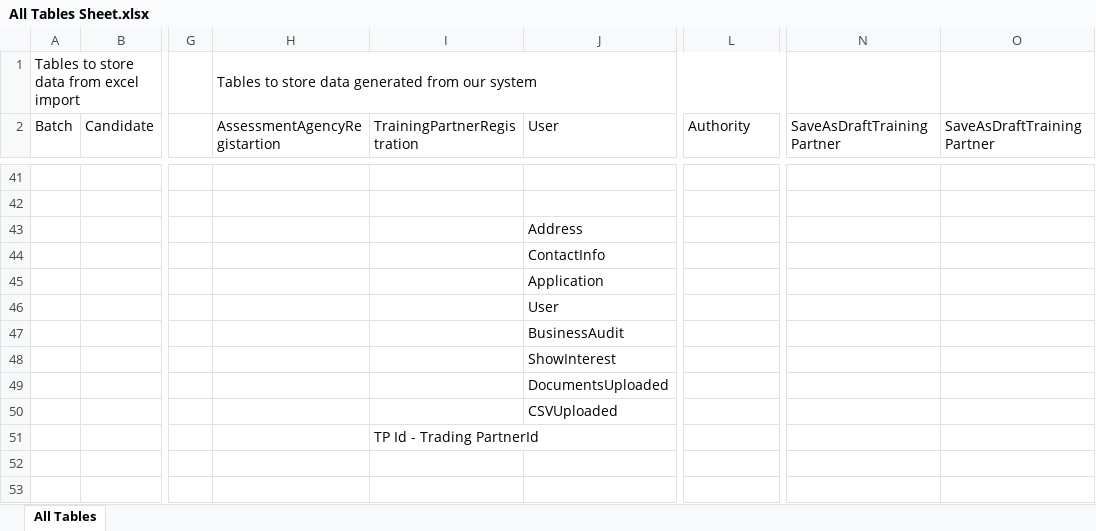
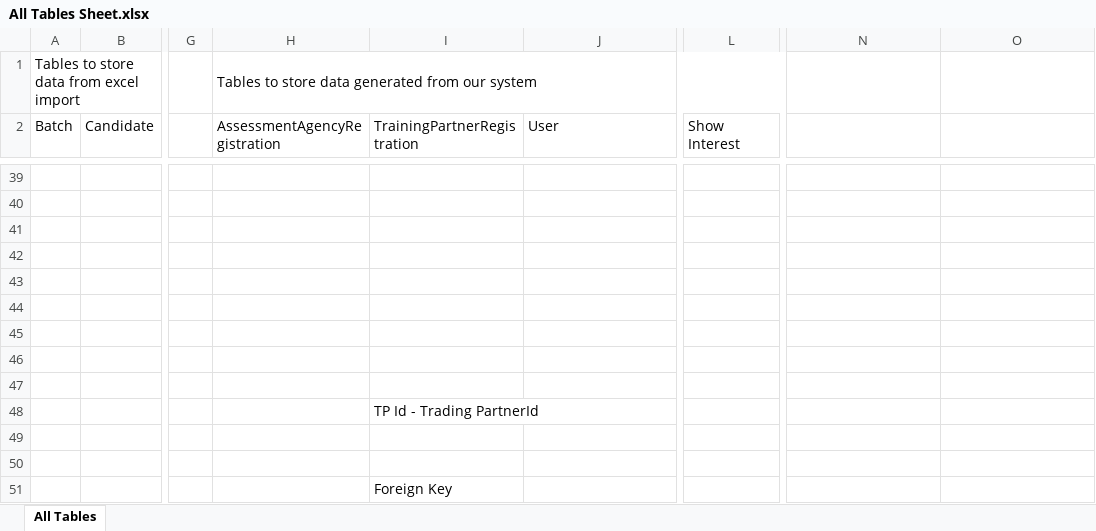
Before and after one commit to SmaltAndBeryl/Internship_2017, an Excel workbook: DB/All Tables Sheet.xlsx, sheet All Tables, drawn as a sheet; only a part is shown, gaps mark what is left out; the shorter side is filled out with more unchanged rows; values as stored, in another font and other column widths than the file's, no cell formats; removed rows and columns are numbered as before the commit, all else as after; rows hold the shown columns only; the diff covers the shown part only; the diff names each change by its address in the sheet, - before the commit and + after, or states it on an @@ line.

Commit message:
Author: Pravek Saxena Description : Modified and corrected the table as per the flow discussion with Ruchi and basis change in business requirements as per discussion with SCGJ people

```diff
--- a/DB/All Tables Sheet.xlsx (sheet All Tables)
+++ b/DB/All Tables Sheet.xlsx (sheet All Tables)
-H2: AssessmentAgencyRegistartion
+H2: AssessmentAgencyRegistration
-L2: Authority
+L2: Show Interest
-N2: SaveAsDraftTrainingPartner
+N2: (empty)
-O2: SaveAsDraftTrainingPartner
+O2: (empty)
-J41 (User): Address
+J41 (User): (empty)
-J42 (User): ContactInfo
+J42 (User): (empty)
-J43 (User): Application
+J43 (User): (empty)
-J44 (User): User
+J44 (User): (empty)
-J45 (User): BusinessAudit
+J45 (User): (empty)
-J46 (User): ShowInterest
+J46 (User): (empty)
-J47 (User): DocumentsUploaded
+J47 (User): (empty)
-row 50:  |  |  |  |  | CSVUploaded
```
Also changed, not shown: 10 added rows, 12 removed rows and 78 edited cells elsewhere in this sheet, cell formats.
